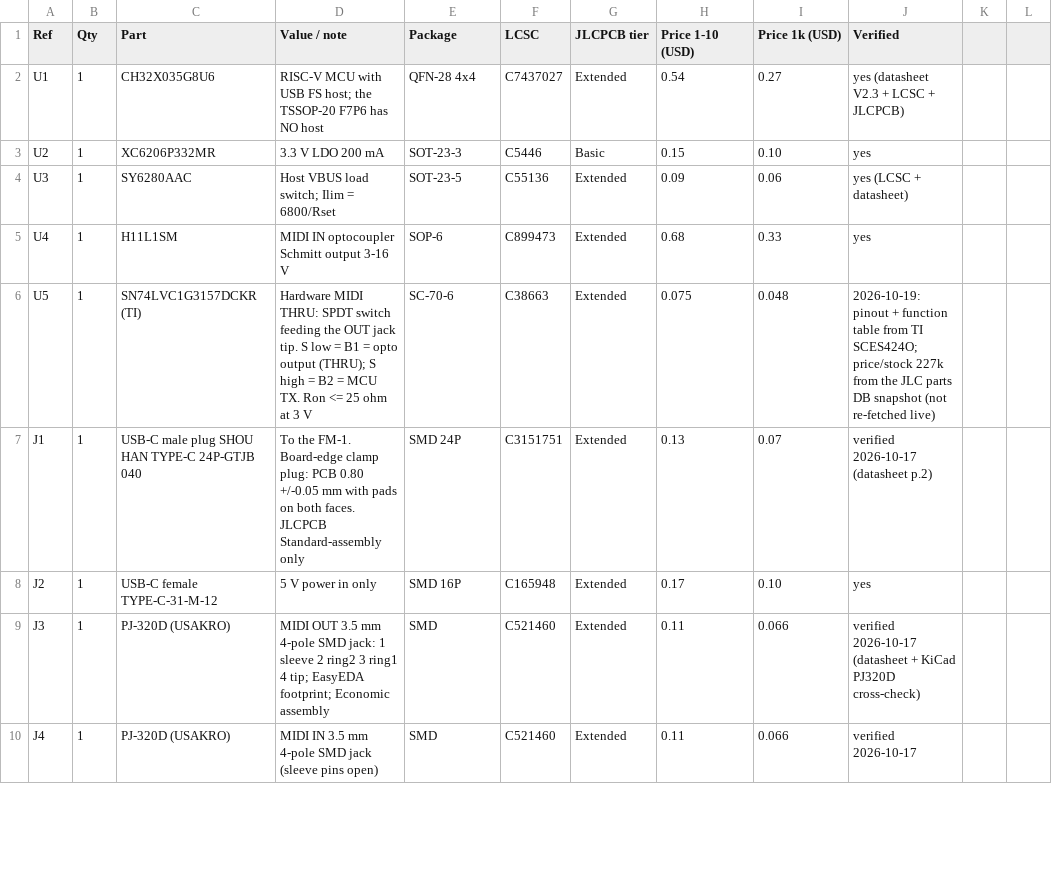
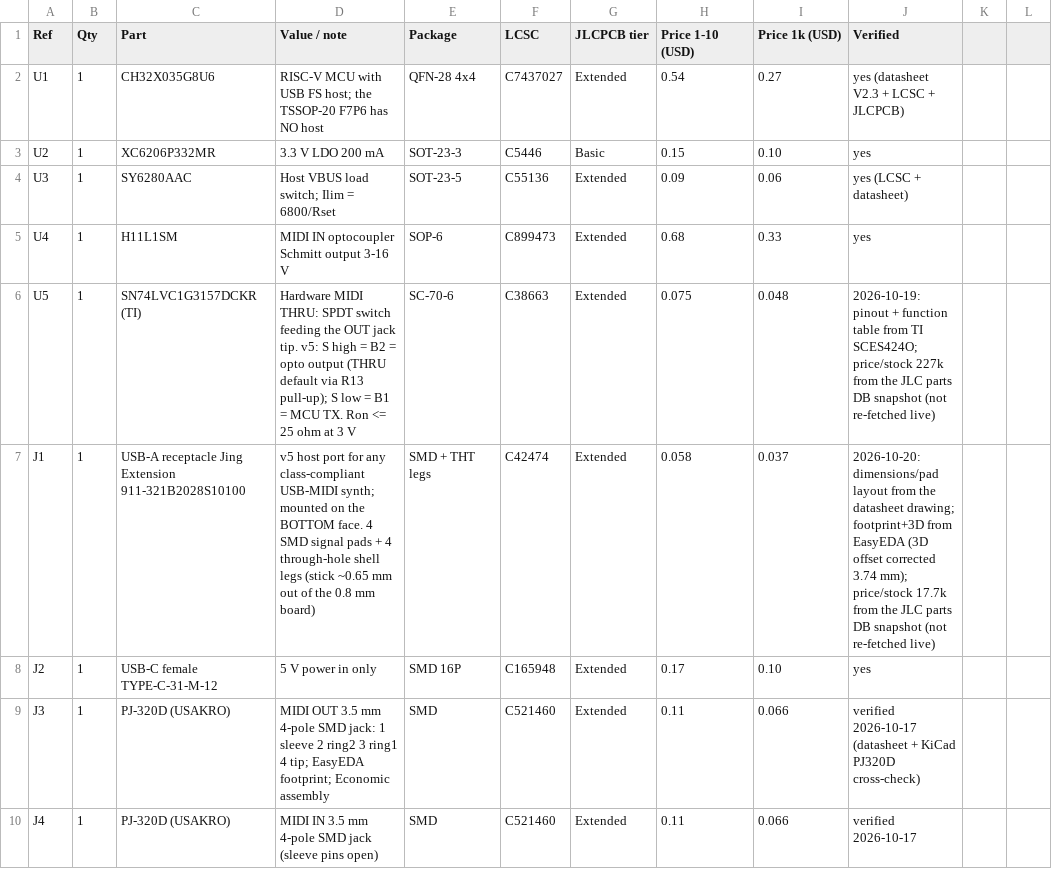
Before and after one commit to wero1414/fm1-midi-dongle., a CSV file: BOM.csv, drawn as a sheet; only a part is shown; the diff covers the shown part only.

```diff
--- a/BOM.csv
+++ b/BOM.csv
@@ -5,4 +5,4 @@ U3,1,SY6280AAC,Host VBUS load switch; Ilim = 6800/Rset,SOT-23-5,C55136,Extended,
 U4,1,H11L1SM,MIDI IN optocoupler Schmitt output 3-16 V,SOP-6,C899473,Extended,0.68,0.33,yes
-U5,1,SN74LVC1G3157DCKR (TI),Hardware MIDI THRU: SPDT switch feeding the OUT jack tip. S low = B1 = opto output (THRU); S high = B2 = MCU TX. Ron <= 25 ohm at 3 V,SC-70-6,C38663,Extended,0.075,0.048,2026-10-19: pinout + function table from TI SCES424O; price/stock 227k from the JLC parts DB snapshot (not re-fetched live)
-J1,1,USB-C male plug SHOU HAN TYPE-C 24P-GTJB 040,To the FM-1. Board-edge clamp plug: PCB 0.80 +/-0.05 mm with pads on both faces. JLCPCB Standard-assembly only,SMD 24P,C3151751,Extended,0.13,0.07,verified 2026-10-17 (datasheet p.2)
+U5,1,SN74LVC1G3157DCKR (TI),Hardware MIDI THRU: SPDT switch feeding the OUT jack tip. v5: S high = B2 = opto output (THRU default via R13 pull-up); S low = B1 = MCU TX. Ron <= 25 ohm at 3 V,SC-70-6,C38663,Extended,0.075,0.048,2026-10-19: pinout + function table from TI SCES424O; price/stock 227k from the JLC parts DB snapshot (not re-fetched live)
+J1,1,USB-A receptacle Jing Extension 911-321B2028S10100,v5 host port for any class-compliant USB-MIDI synth; mounted on the BOTTOM face. 4 SMD signal pads + 4 through-hole shell legs (stick ~0.65 mm out of the 0.8 mm board),SMD + THT legs,C42474,Extended,0.058,0.037,2026-10-20: dimensions/pad layout from the datasheet drawing; footprint+3D from EasyEDA (3D offset corrected 3.74 mm); price/stock 17.7k from the JLC parts DB snapshot (not re-fetched live)
 J2,1,USB-C female TYPE-C-31-M-12,5 V power in only,SMD 16P,C165948,Extended,0.17,0.10,yes
```
Also changed, not shown: 1 added row, 1 removed row and 5 edited cells elsewhere in this file, 36 other files.
